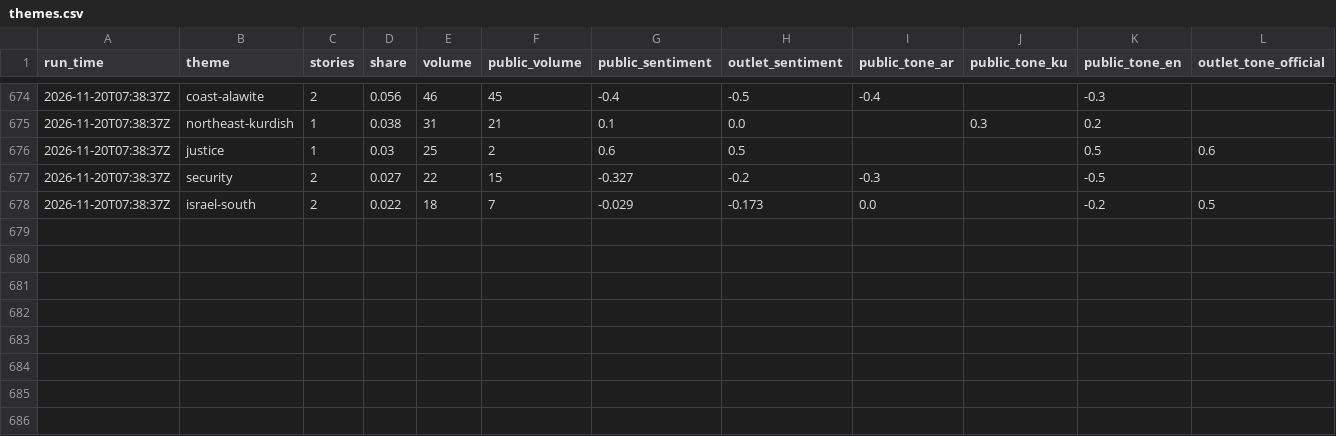
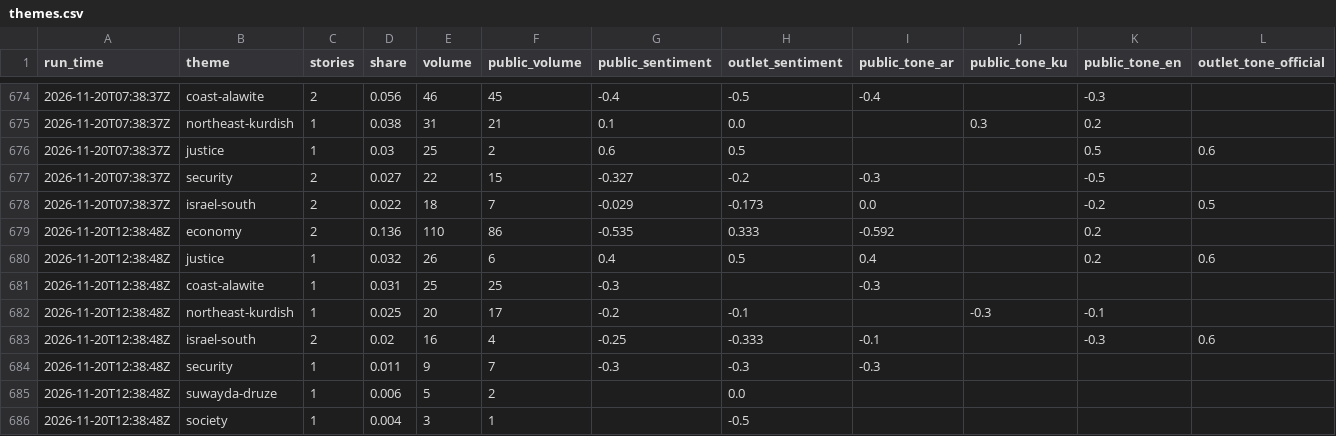
Before and after one commit to Brunopomodoro/syria-narrative-tracker, a CSV file: data/exports/2026-11/themes.csv, drawn as a sheet; only a part is shown, gaps mark what is left out; rows hold the shown columns only; the diff names each change by its address in the sheet, - before the commit and + after, or states it on an @@ line.

```diff
--- a/data/exports/2026-11/themes.csv
+++ b/data/exports/2026-11/themes.csv
+row 679: 2026-11-20T12:38:48Z | economy | 2 | 0.136 | 110 | 86 | -0.535 | 0.333 | -0.592 |  | 0.2
+row 680: 2026-11-20T12:38:48Z | justice | 1 | 0.032 | 26 | 6 | 0.4 | 0.5 | 0.4 |  | 0.2 | 0.6
+row 681: 2026-11-20T12:38:48Z | coast-alawite | 1 | 0.031 | 25 | 25 | -0.3 |  | -0.3
+row 682: 2026-11-20T12:38:48Z | northeast-kurdish | 1 | 0.025 | 20 | 17 | -0.2 | -0.1 |  | -0.3 | -0.1
+row 683: 2026-11-20T12:38:48Z | israel-south | 2 | 0.02 | 16 | 4 | -0.25 | -0.333 | -0.1 |  | -0.3 | 0.6
+row 684: 2026-11-20T12:38:48Z | security | 1 | 0.011 | 9 | 7 | -0.3 | -0.3 | -0.3
+row 685: 2026-11-20T12:38:48Z | suwayda-druze | 1 | 0.006 | 5 | 2 |  | 0.0
+row 686: 2026-11-20T12:38:48Z | society | 1 | 0.004 | 3 | 1 |  | -0.5
```
Also changed, not shown: data/exports/2026-11/runs.csv, 52 other files.
